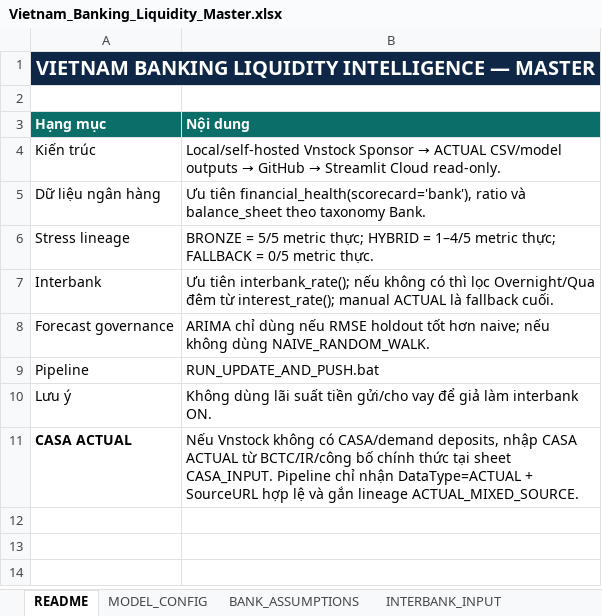
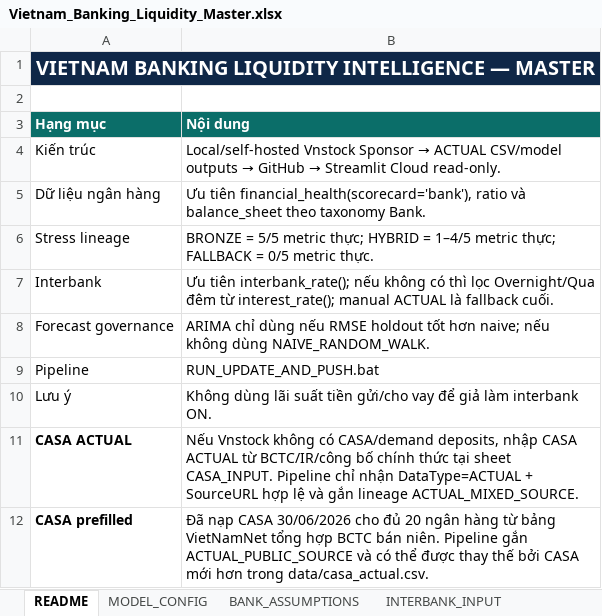
Before and after one commit to lehoangquanvcb/vietnam-banking-liquidity-intelligence, an Excel workbook: Vietnam_Banking_Liquidity_Master.xlsx, sheet README, drawn as a sheet; values as stored, in another font and other column widths than the file's, no borders; the diff names each change by its address in the sheet, - before the commit and + after, or states it on an @@ line.

Commit message:
Upgrade CASA actual sources and interbank history

```diff
--- a/Vietnam_Banking_Liquidity_Master.xlsx (sheet README)
+++ b/Vietnam_Banking_Liquidity_Master.xlsx (sheet README)
+row 12: CASA prefilled | Đã nạp CASA 30/06/2026 cho đủ 20 ngân hàng từ bảng VietNamNet tổng hợp BCTC bán niên. Pipeline gắn ACTUAL_PUBLIC_SOURCE và có thể được thay thế bởi CASA mới hơn trong data/casa_actual.csv.
```
Also changed, not shown: sheet CASA_INPUT, 11 other files.
